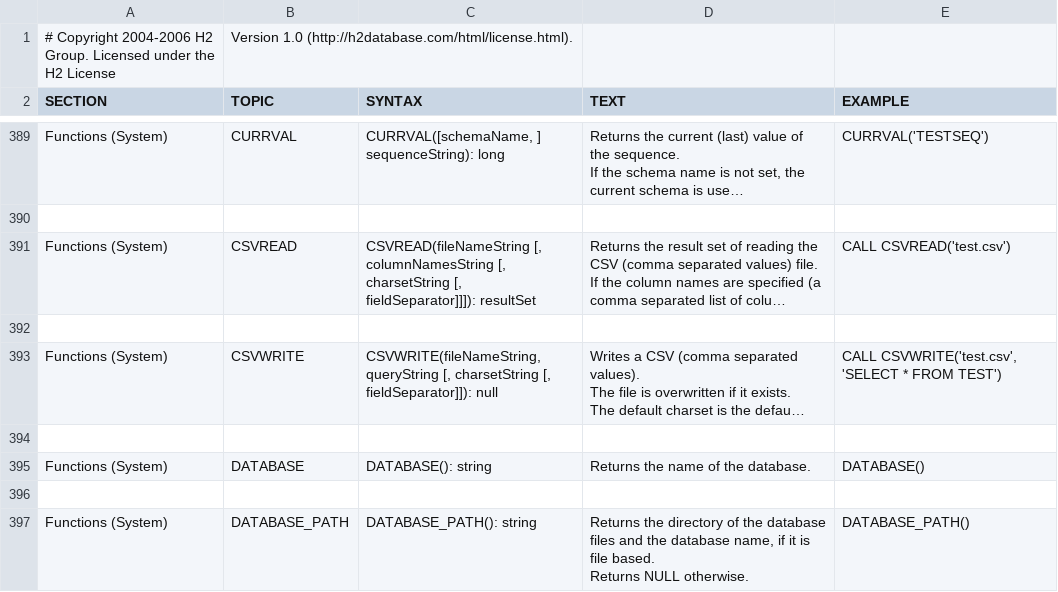
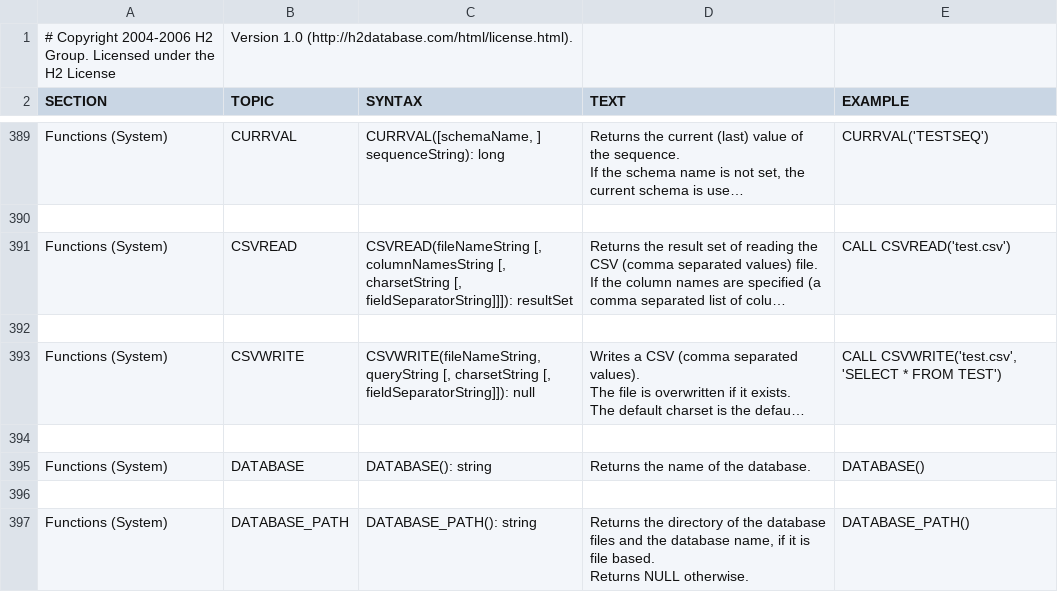
Before and after one commit to peterfich/h2database, a CSV file: h2/src/main/org/h2/res/help.csv, drawn as a sheet; only a part is shown, gaps mark what is left out; long unchanged cells end in …; the diff names each change by its address in the sheet, - before the commit and + after, or states it on an @@ line.

```diff
--- a/h2/src/main/org/h2/res/help.csv
+++ b/h2/src/main/org/h2/res/help.csv
-C391 (SYNTAX): …charsetString [, fieldSeparator]]]): resultSet
+C391 (SYNTAX): …charsetString [, fieldSeparatorString]]]): resultSet
-C393 (SYNTAX): …charsetString [, fieldSeparator]]): null
+C393 (SYNTAX): …charsetString [, fieldSeparatorString]]): null
```
